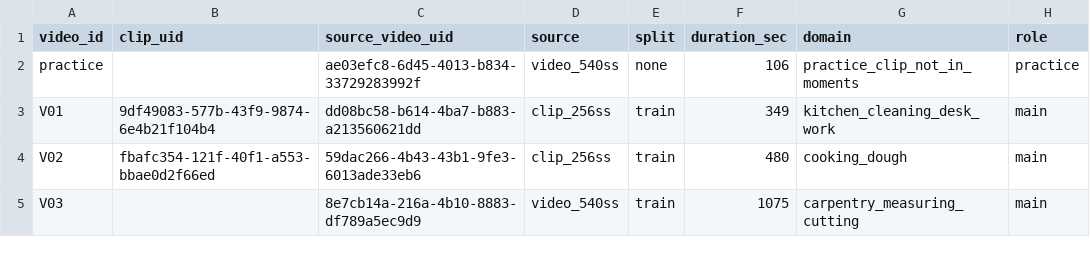
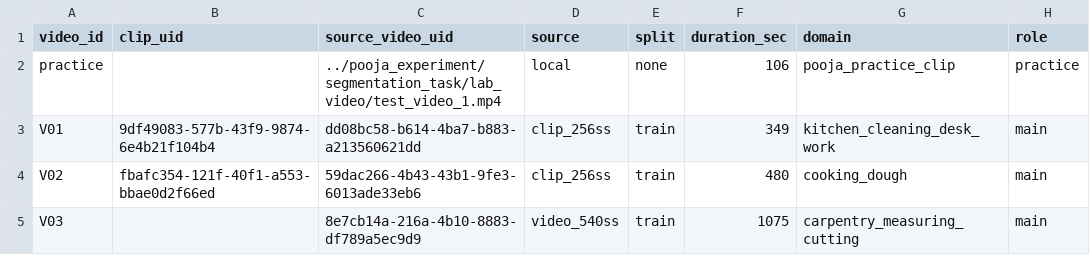
Before and after one commit to amrithav27/event_segmentation_task, a CSV file: stimuli/videos.csv, drawn as a sheet.

Commit message:
update practice video

```diff
--- a/stimuli/videos.csv
+++ b/stimuli/videos.csv
@@ -1,3 +1,3 @@
 video_id,clip_uid,source_video_uid,source,split,duration_sec,domain,role
-practice,,ae03efc8-6d45-4013-b834-33729283992f,video_540ss,none,106,practice_clip_not_in_moments,practice
+practice,,../pooja_experiment/segmentation_task/lab_video/test_video_1.mp4,local,none,106,pooja_practice_clip,practice
 V01,9df49083-577b-43f9-9874-6e4b21f104b4,dd08bc58-b614-4ba7-b883-a213560621dd,clip_256ss,train,349,kitchen_cleaning_desk_work,main
```
Also changed, not shown: 9 other files.
